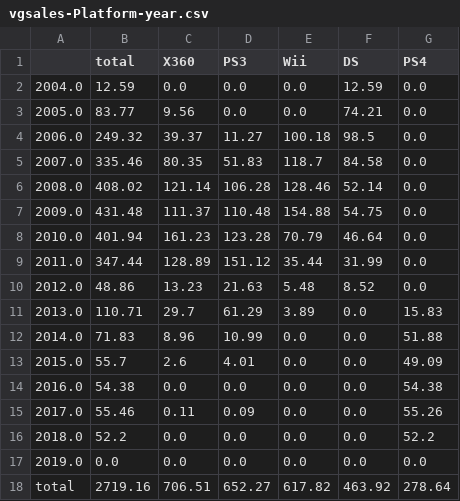
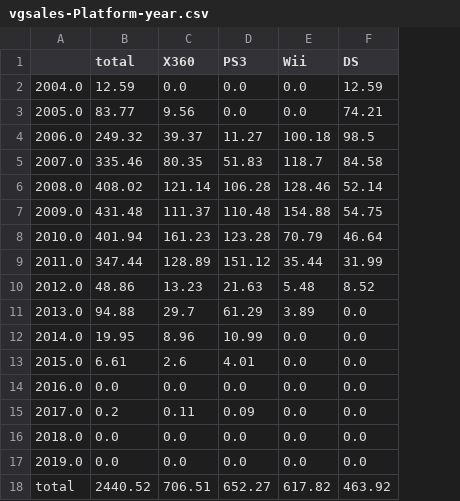
Before and after one commit to manjotms10/google-trends-analytics, a CSV file: src/analytics/video_games/output data/vgsales-Platform-year.csv, drawn as a sheet; the diff names each change by its address in the sheet, - before the commit and + after, or states it on an @@ line.

```diff
--- a/src/analytics/video_games/output data/vgsales-Platform-year.csv
+++ b/src/analytics/video_games/output data/vgsales-Platform-year.csv
-column G (PS4), rows 2-18: 0.0 | 0.0 | 0.0 | 0.0 | 0.0 | 0.0 | 0.0 | 0.0 | 0.0 | 15.83 | 51.88 | 49.09 | 54.38 | 55.26 | 52.2 | 0.0 | 278.64
-B11 (total): 110.71
+B11 (total): 94.88
-B12 (total): 71.83
+B12 (total): 19.95
-B13 (total): 55.7
+B13 (total): 6.61
-B14 (total): 54.38
+B14 (total): 0.0
-B15 (total): 55.46
+B15 (total): 0.2
-B16 (total): 52.2
+B16 (total): 0.0
-B18 (total): 2719.16
+B18 (total): 2440.52
```
Also changed, not shown: src/analytics/video_games/output data/vgsales-Developer-year.csv, src/analytics/video_games/output data/vgsales-Genre-year.csv, 6 other files.
